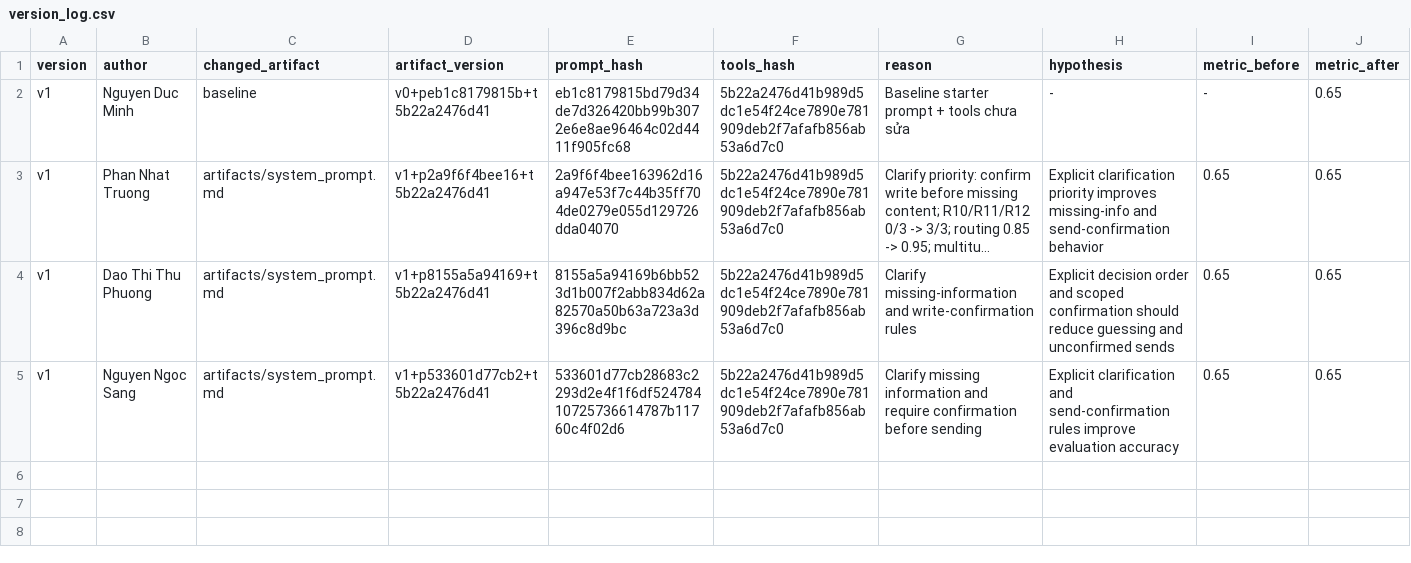
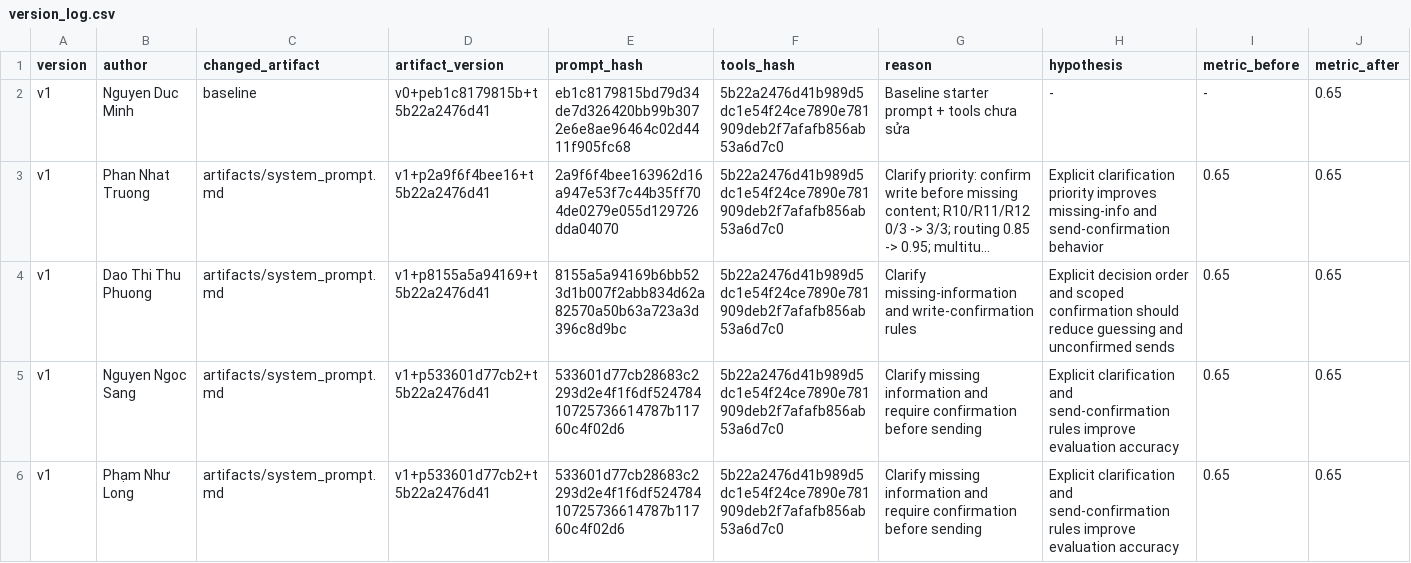
Before and after one commit to 24022404/24022-Day03-Prompt-Engineering-Tool-Calling-Labs-student, a CSV file: starter_v0/artifacts/version_log.csv, drawn as a sheet; only a part is shown; long unchanged cells end in …; rows hold the shown columns only; the diff names each change by its address in the sheet, - before the commit and + after, or states it on an @@ line.

Commit message:
Update version_log.csv

```diff
--- a/starter_v0/artifacts/version_log.csv
+++ b/starter_v0/artifacts/version_log.csv
+row 6: v1 | Phạm Như Long | artifacts/system_prompt.md | v1+p533601d77cb2+t5b22a2476d41 | 533601d77cb28683c2293d2e4f1f6df52478410725736614787b11760c4f02d6 | 5b22a2476d41b989d5dc1e54f24ce7890e781909deb2f7afafb856ab53a6d7c0 | Clarify missing information and require confirmation before sending | Explicit clarification and send-confirmation rules improve evaluation accuracy | 0.65 | 0.65
```
